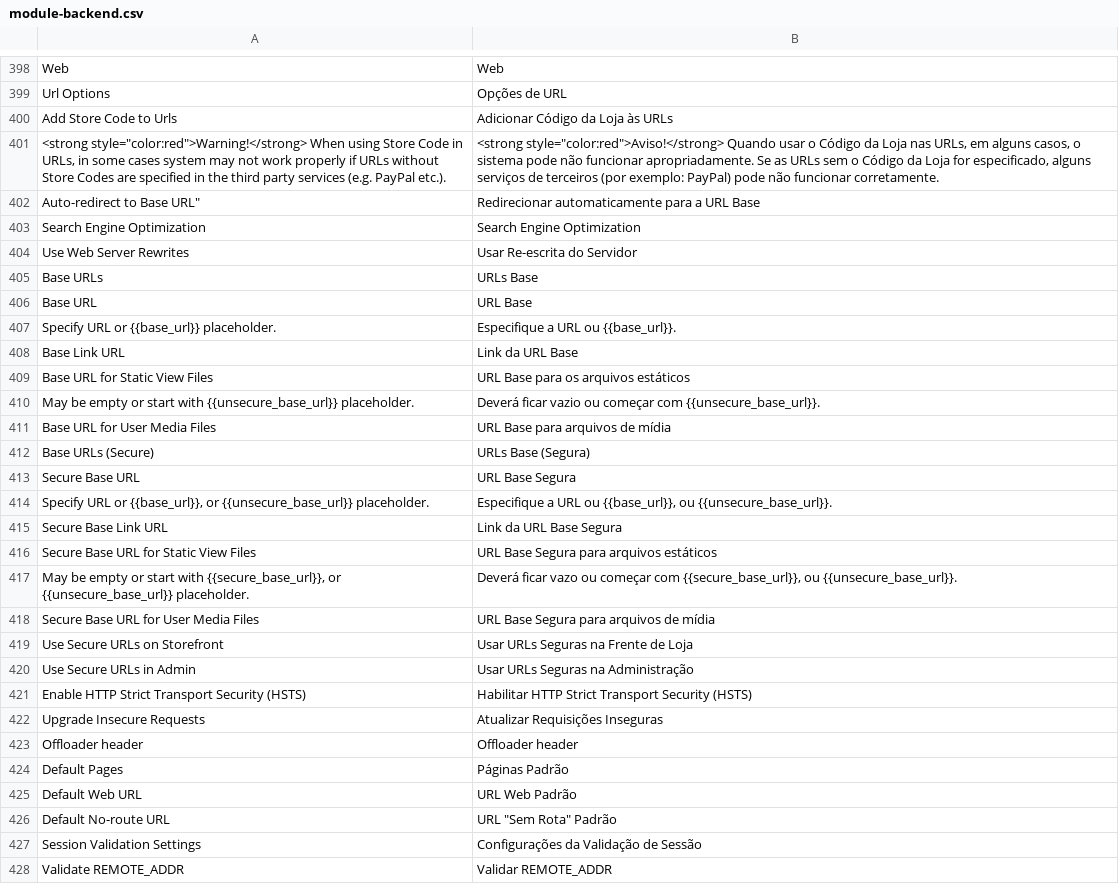
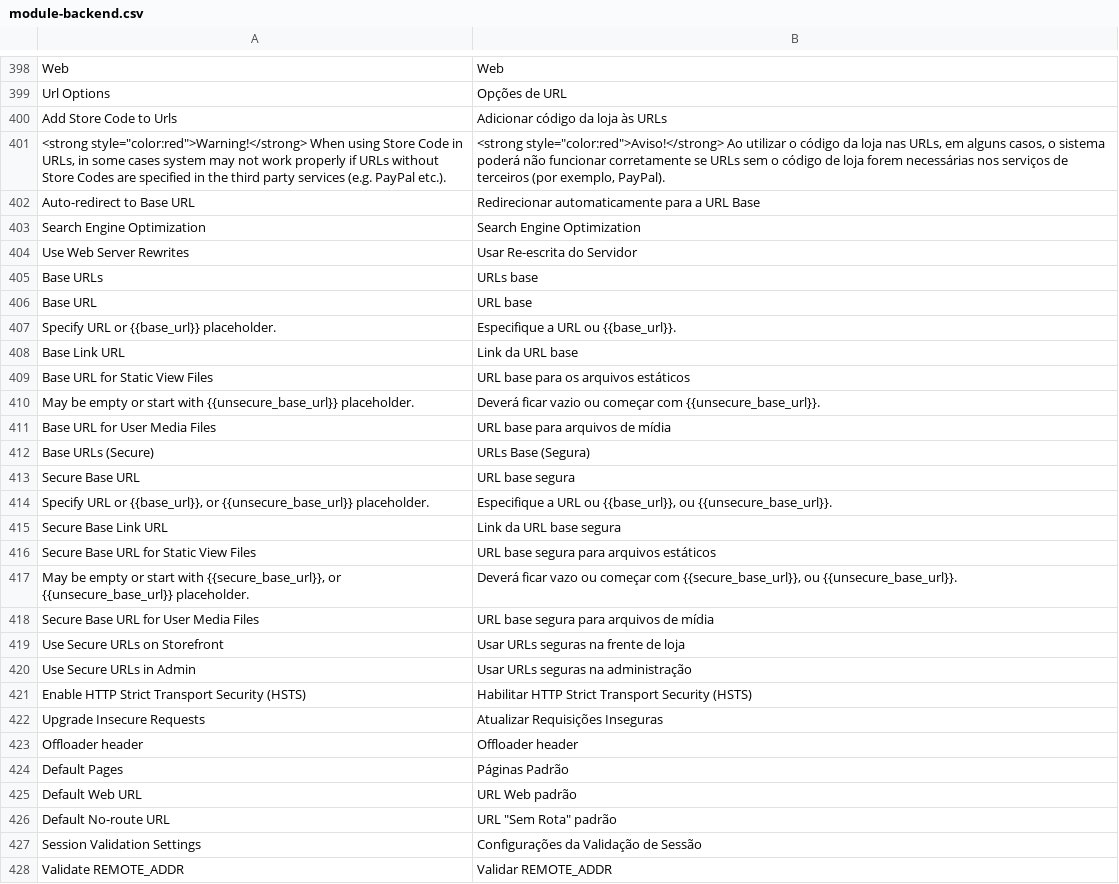
Before and after one commit to ungonnak/magento2-pt_BR, a CSV file: module-backend.csv, drawn as a sheet; only a part is shown, gaps mark what is left out; the diff covers the shown part only.

Commit message:
Adiciona arquivos de tradução
module-bundle-import-export.csv
module-bundle.csv
module-cache-invalidate.csv
module-captcha.csv
module-catalog-import-export.csv
module-catalog-search.csv
module-configurable-import-export.csv
module-deploy.csv
module-developer.csv
module-directory.csv
module-downloadable-import-export.csv
module-encryption-key.csv

```diff
--- a/module-backend.csv
+++ b/module-backend.csv
@@ -399,27 +399,23 @@ Web,Web
 "Url Options","Opções de URL"
-"Add Store Code to Urls","Adicionar Código da Loja às URLs"
-"
-                        <strong style=""color:red"">Warning!</strong> When using Store Code in URLs, in some cases system may not work properly if URLs without Store Codes are specified in the third party services (e.g. PayPal etc.).
-                    ","
-                        <strong style=""color:red"">Aviso!</strong> Quando usar o Código da Loja nas URLs, em alguns casos, o sistema pode não funcionar apropriadamente. Se as URLs sem o Código da Loja for especificado, alguns serviços de terceiros (por exemplo: PayPal) pode não funcionar corretamente."
-                    "
-"Auto-redirect to Base URL","Redirecionar automaticamente para a URL Base"
+"Add Store Code to Urls","Adicionar código da loja às URLs"
+"<strong style=""color:red"">Warning!</strong> When using Store Code in URLs, in some cases system may not work properly if URLs without Store Codes are specified in the third party services (e.g. PayPal etc.).","<strong style=""color:red"">Aviso!</strong> Ao utilizar o código da loja nas URLs, em alguns casos, o sistema poderá não funcionar corretamente se URLs sem o código de loja forem necessárias nos serviços de terceiros (por exemplo, PayPal)."
+"Auto-redirect to Base URL","Redirecionar automaticamente para a URL Base"
 "Search Engine Optimization","Search Engine Optimization"
 "Use Web Server Rewrites","Usar Re-escrita do Servidor"
-"Base URLs","URLs Base"
-"Base URL","URL Base"
+"Base URLs","URLs base"
+"Base URL","URL base"
 "Specify URL or {{base_url}} placeholder.","Especifique a URL ou {{base_url}}."
-"Base Link URL","Link da URL Base"
-"Base URL for Static View Files","URL Base para os arquivos estáticos"
+"Base Link URL","Link da URL base"
+"Base URL for Static View Files","URL base para os arquivos estáticos"
 "May be empty or start with {{unsecure_base_url}} placeholder.","Deverá ficar vazio ou começar com {{unsecure_base_url}}."
-"Base URL for User Media Files","URL Base para arquivos de mídia"
+"Base URL for User Media Files","URL base para arquivos de mídia"
 "Base URLs (Secure)","URLs Base (Segura)"
-"Secure Base URL","URL Base Segura"
+"Secure Base URL","URL base segura"
 "Specify URL or {{base_url}}, or {{unsecure_base_url}} placeholder.","Especifique a URL ou {{base_url}}, ou {{unsecure_base_url}}."
-"Secure Base Link URL","Link da URL Base Segura"
-"Secure Base URL for Static View Files","URL Base Segura para arquivos estáticos"
+"Secure Base Link URL","Link da URL base segura"
+"Secure Base URL for Static View Files","URL base segura para arquivos estáticos"
 "May be empty or start with {{secure_base_url}}, or {{unsecure_base_url}} placeholder.","Deverá ficar vazo ou começar com {{secure_base_url}}, ou {{unsecure_base_url}}."
-"Secure Base URL for User Media Files","URL Base Segura para arquivos de mídia"
-"Use Secure URLs on Storefront","Usar URLs Seguras na Frente de Loja"
-"Use Secure URLs in Admin","Usar URLs Seguras na Administração"
+"Secure Base URL for User Media Files","URL base segura para arquivos de mídia"
+"Use Secure URLs on Storefront","Usar URLs seguras na frente de loja"
+"Use Secure URLs in Admin","Usar URLs seguras na administração"
 "Enable HTTP Strict Transport Security (HSTS)","Habilitar HTTP Strict Transport Security (HSTS)"
@@ -428,4 +424,4 @@ Web,Web
 "Default Pages","Páginas Padrão"
-"Default Web URL","URL Web Padrão"
-"Default No-route URL","URL ""Sem Rota"" Padrão"
+"Default Web URL","URL Web padrão"
+"Default No-route URL","URL ""Sem Rota"" padrão"
 "Session Validation Settings","Configurações da Validação de Sessão"
```
Also changed, not shown: 14 edited cells elsewhere in this file, module-webapi.csv, 14 other files.
